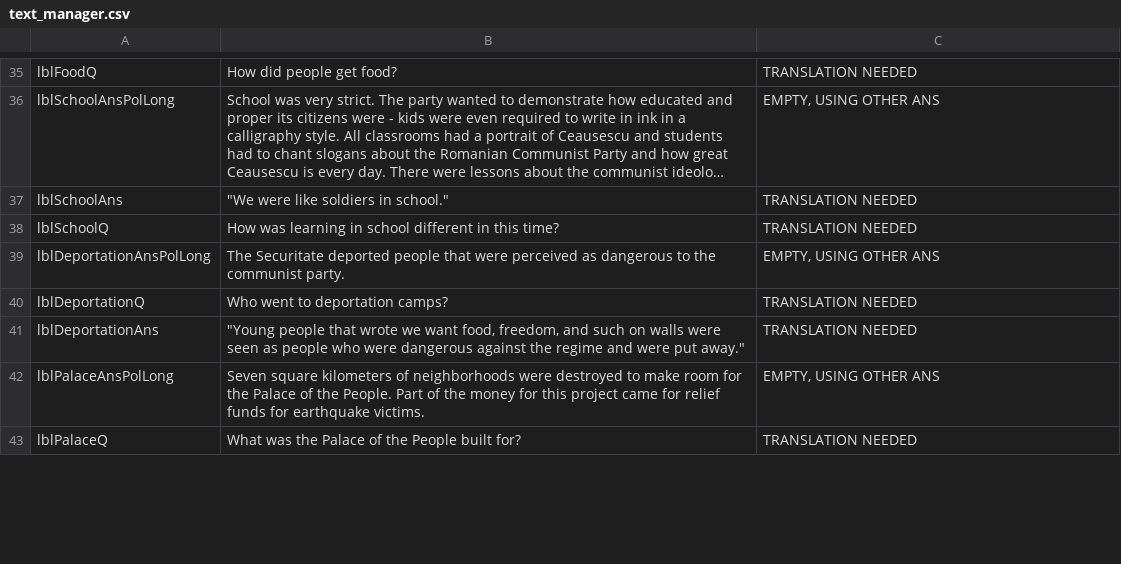
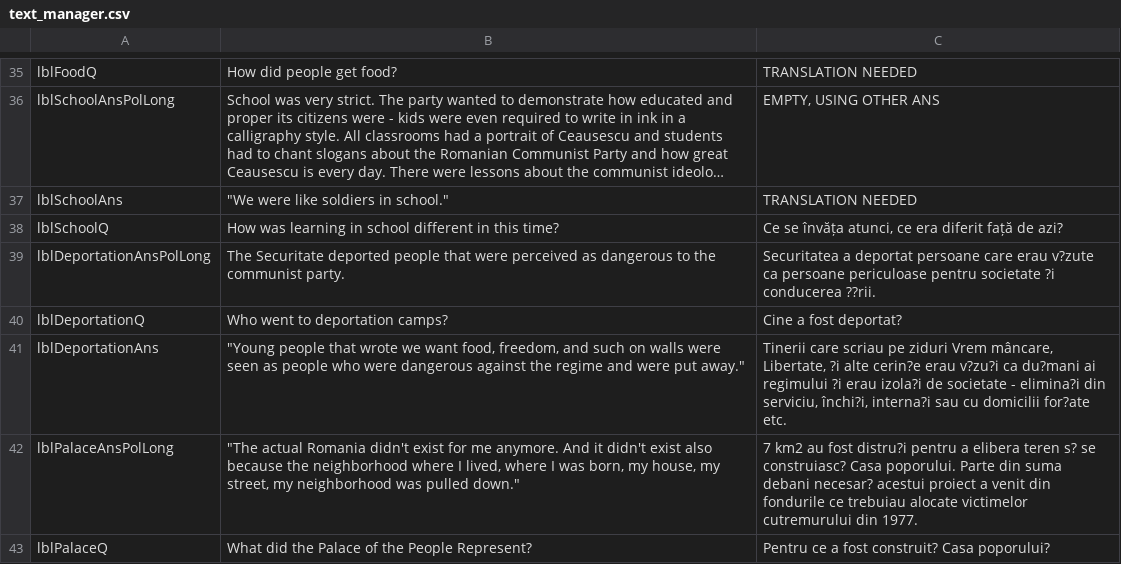
Before and after one commit to mrc624/Museum-of-Communism-Romania-Learning-Tool, a CSV file: IQP_Tester/bin/Debug/text_manager.csv, drawn as a sheet; only a part is shown, gaps mark what is left out; long unchanged cells end in …; the diff covers the shown part only.

```diff
--- a/IQP_Tester/bin/Debug/text_manager.csv
+++ b/IQP_Tester/bin/Debug/text_manager.csv
@@ -38,6 +38,6 @@ lblSchoolAns,"""We were like soldiers in school.""",TRANSLATION NEEDED,
-lblSchoolQ,How was learning in school different in this time?,TRANSLATION NEEDED,
-lblDeportationAnsPolLong,The Securitate deported people that were perceived as dangerous to the communist party.,"EMPTY, USING OTHER ANS",
-lblDeportationQ,Who went to deportation camps?,TRANSLATION NEEDED,
-lblDeportationAns,"""Young people that wrote we want food, freedom, and such on walls were seen as people who were dangerous against the regime and were put away.""",TRANSLATION NEEDED,
-lblPalaceAnsPolLong,Seven square kilometers of neighborhoods were destroyed to make room for the Palace of the People. Part of the money for this project came for relief funds for earthquake victims.,"EMPTY, USING OTHER ANS",
-lblPalaceQ,What was the Palace of the People built for?,TRANSLATION NEEDED,
+lblSchoolQ,How was learning in school different in this time?,"Ce se învăța atunci, ce era diferit față de azi?"
+lblDeportationAnsPolLong,The Securitate deported people that were perceived as dangerous to the communist party.,Securitatea a deportat persoane care erau v?zute ca persoane periculoase pentru societate ?i conducerea ??rii.
+lblDeportationQ,Who went to deportation camps?,Cine a fost deportat?
+lblDeportationAns,"""Young people that wrote we want food, freedom, and such on walls were seen as people who were dangerous against the regime and were put away.""","Tinerii care scriau pe ziduri Vrem mâncare, Libertate, ?i alte cerin?e erau v?zu?i ca du?mani ai regimului ?i erau izola?i de societate - elimina?i din serviciu, închi?i, interna?i sau cu domicilii for?ate etc."
+lblPalaceAnsPolLong,"""The actual Romania didn't exist for me anymore. And it didn't exist also because the neighborhood where I lived, where I was born, my house, my street, my neighborhood was pulled down.""",7 km2 au fost distru?i pentru a elibera teren s? se construiasc? Casa poporului. Parte din suma debani necesar? acestui proiect a venit din fondurile ce trebuiau alocate victimelor cutremurului din 1977.
+lblPalaceQ,What did the Palace of the People Represent?,Pentru ce a fost construit? Casa poporului?
```
Also changed, not shown: 17 edited cells elsewhere in this file, 5 other files.
